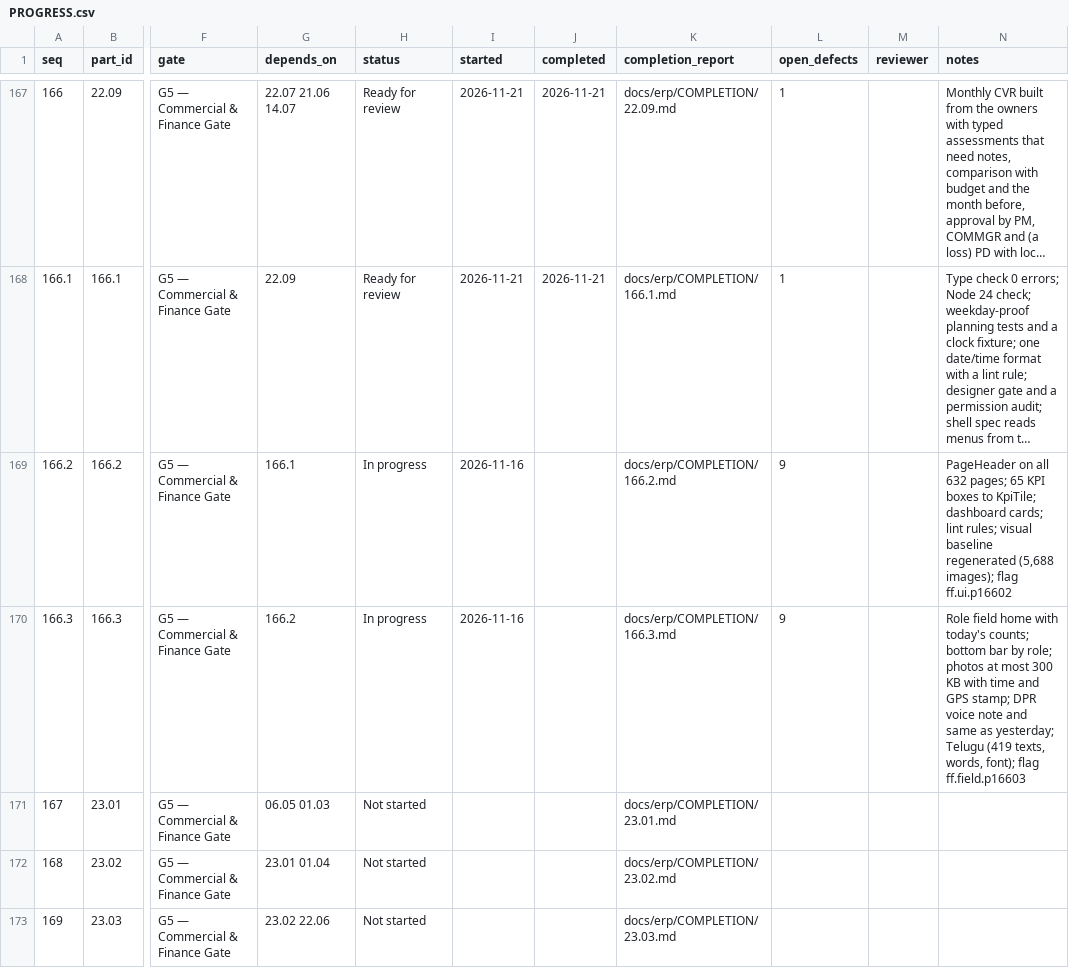
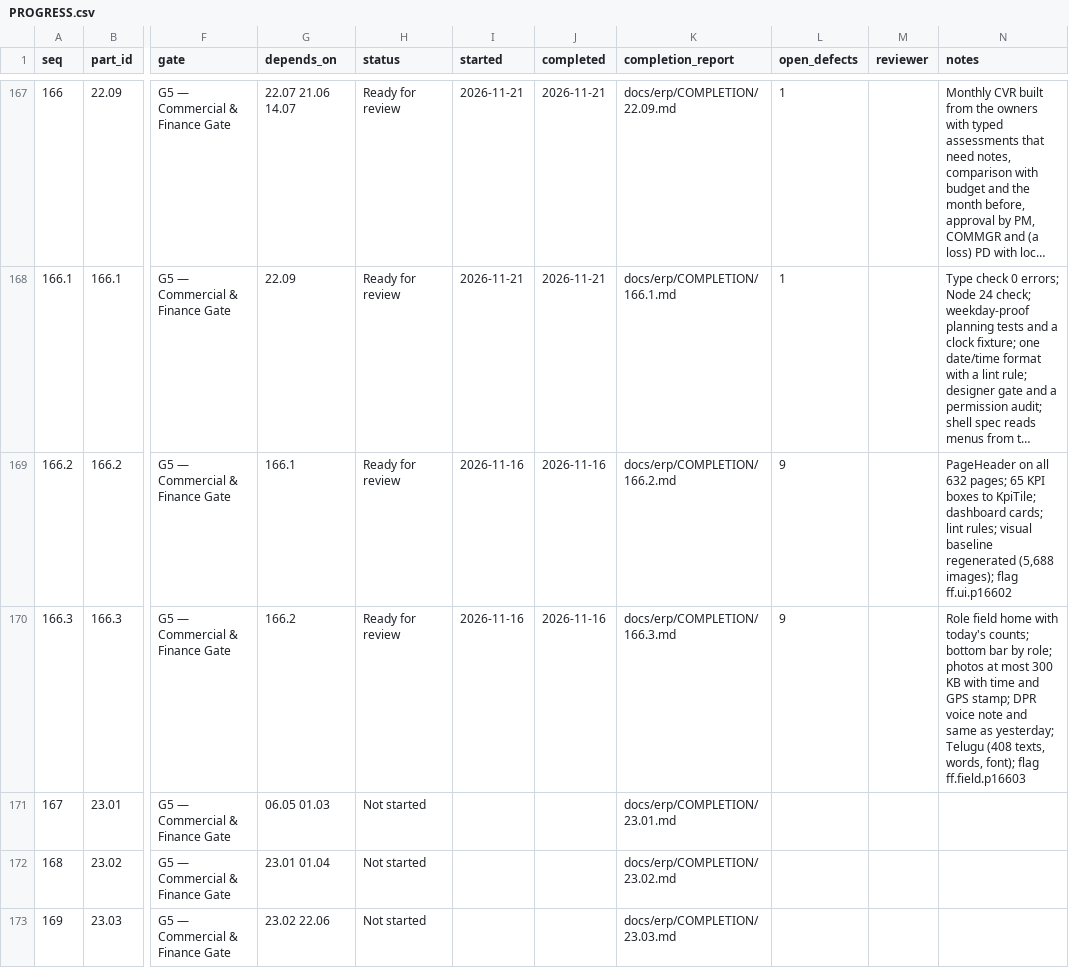
Before and after one commit to sahaainfra/ERP_SAP-CLS, a CSV file: docs/erp/PROGRESS.csv, drawn as a sheet; only a part is shown, gaps mark what is left out; long unchanged cells end in …; the diff names each change by its address in the sheet, - before the commit and + after, or states it on an @@ line.

```diff
--- a/docs/erp/PROGRESS.csv
+++ b/docs/erp/PROGRESS.csv
-H169:H170 (status): In progress
+H169:H170 (status): Ready for review
-J169:J170 (completed): (empty)
+J169:J170 (completed): 2026-11-16
-N170 (notes): …yesterday; Telugu (419 texts, words,…
+N170 (notes): …yesterday; Telugu (408 texts, words,…
```
Also changed, not shown: 2 other files.
